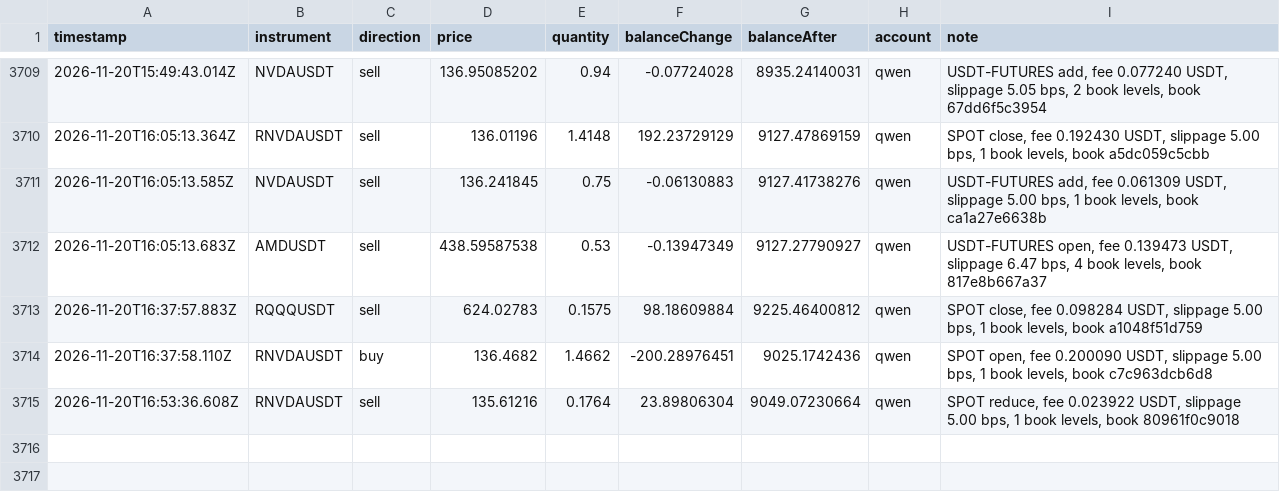
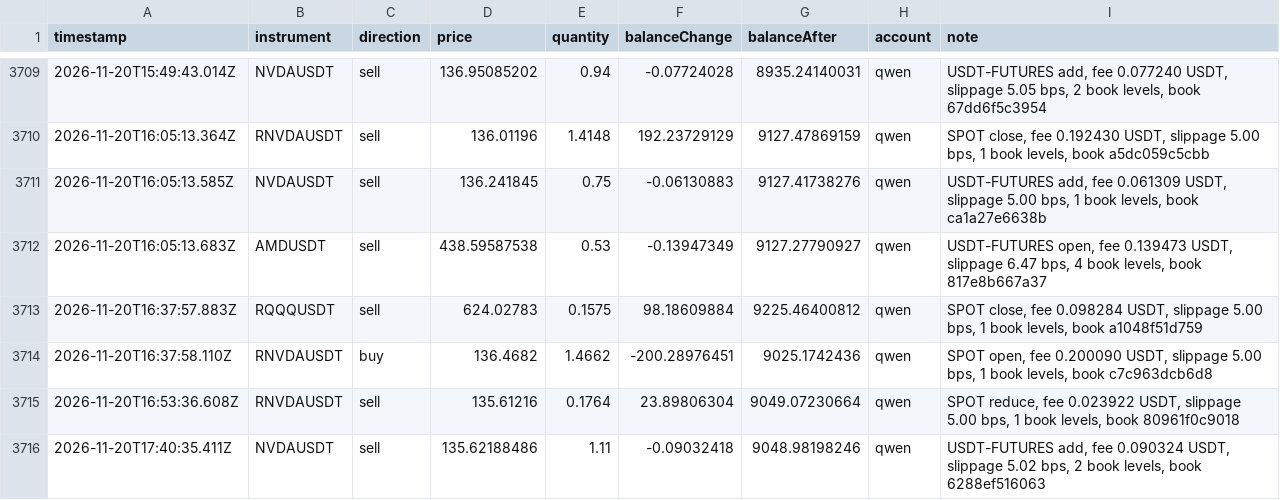
Before and after one commit to ramakrishnanhulk20/kaaval-record, a CSV file: kaaval/trades.csv, drawn as a sheet; only a part is shown, gaps mark what is left out.

Commit message:
record 2026-11-20T17:47Z: 57583 ledger entries, 3 reviews

```diff
--- a/kaaval/trades.csv
+++ b/kaaval/trades.csv
@@ -3715 +3715,2 @@ timestamp,instrument,direction,price,quantity,balanceChange,balanceAfter,account
 2026-11-20T16:53:36.608Z,RNVDAUSDT,sell,135.61216,0.1764,23.89806304,9049.07230664,qwen,"SPOT reduce, fee 0.023922 USDT, slippage 5.00 bps, 1 book levels, book 80961f0c9018"
+2026-11-20T17:40:35.411Z,NVDAUSDT,sell,135.62188486,1.11,-0.09032418,9048.98198246,qwen,"USDT-FUTURES add, fee 0.090324 USDT, slippage 5.02 bps, 2 book levels, book 6288ef516063"
```
Also changed, not shown: 6 other files.
